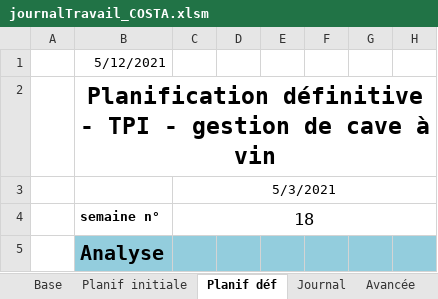
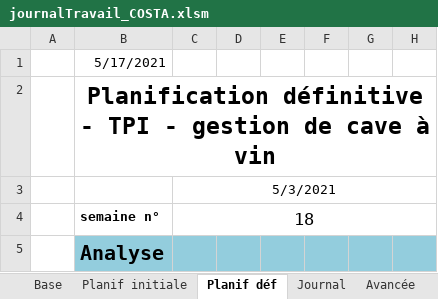
Before and after one commit to AhVen98/TPI_gestionCaveAVin, an Excel workbook: docs_avec_modification/journalTravail_COSTA.xlsm, sheet Planif déf, drawn as a sheet; only a part is shown; values as stored, in another font and other column widths than the file's, no borders; the diff names each change by its address in the sheet, - before the commit and + after, or states it on an @@ line.

```diff
--- a/docs_avec_modification/journalTravail_COSTA.xlsm (sheet Planif déf)
+++ b/docs_avec_modification/journalTravail_COSTA.xlsm (sheet Planif déf)
-B1: 5/12/2021
+B1: 5/17/2021
```
Also changed, not shown: sheet Journal, sheet Avancée, sheet Planif initiale, hidden cells.
